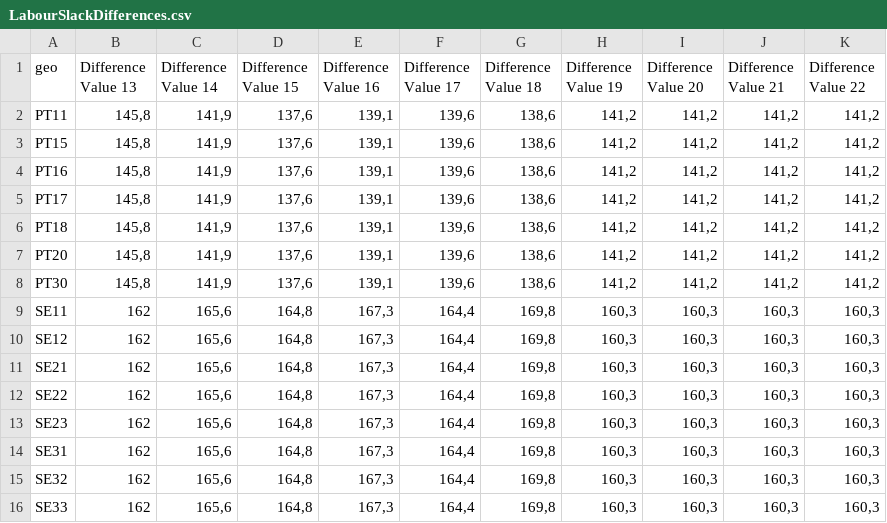
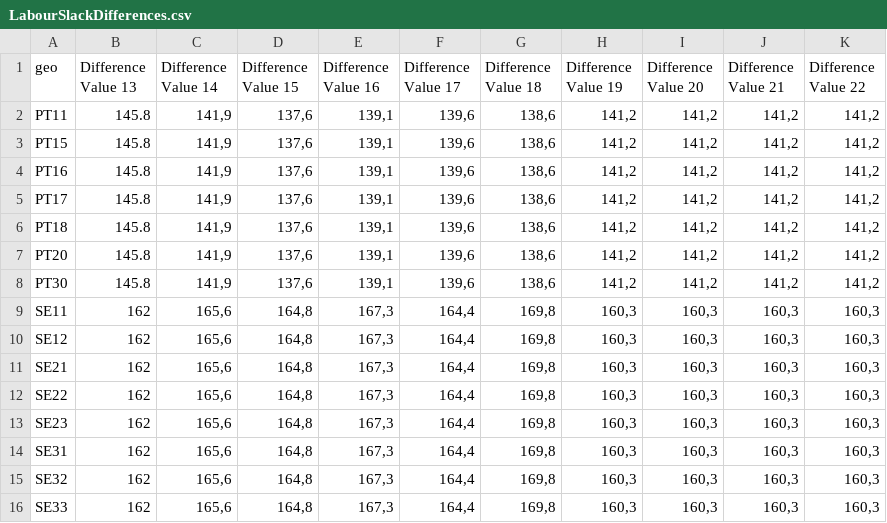
Before and after one commit to TabiszPatryk/TabiszPatryk.github.io, a CSV file: LabourSlackDifferences.csv, drawn as a sheet.

Commit message:
Update LabourSlackDifferences.csv

```diff
--- a/LabourSlackDifferences.csv
+++ b/LabourSlackDifferences.csv
@@ -1,9 +1,9 @@
 geo,Difference Value 13,Difference Value 14,Difference Value 15,Difference Value 16,Difference Value 17,Difference Value 18,Difference Value 19,Difference Value 20,Difference Value 21,Difference Value 22
-PT11,"145,8","141,9","137,6","139,1","139,6","138,6","141,2","141,2","141,2","141,2"
-PT15,"145,8","141,9","137,6","139,1","139,6","138,6","141,2","141,2","141,2","141,2"
-PT16,"145,8","141,9","137,6","139,1","139,6","138,6","141,2","141,2","141,2","141,2"
-PT17,"145,8","141,9","137,6","139,1","139,6","138,6","141,2","141,2","141,2","141,2"
-PT18,"145,8","141,9","137,6","139,1","139,6","138,6","141,2","141,2","141,2","141,2"
-PT20,"145,8","141,9","137,6","139,1","139,6","138,6","141,2","141,2","141,2","141,2"
-PT30,"145,8","141,9","137,6","139,1","139,6","138,6","141,2","141,2","141,2","141,2"
+PT11,"145.8","141,9","137,6","139,1","139,6","138,6","141,2","141,2","141,2","141,2"
+PT15,"145.8","141,9","137,6","139,1","139,6","138,6","141,2","141,2","141,2","141,2"
+PT16,"145.8","141,9","137,6","139,1","139,6","138,6","141,2","141,2","141,2","141,2"
+PT17,"145.8","141,9","137,6","139,1","139,6","138,6","141,2","141,2","141,2","141,2"
+PT18,"145.8","141,9","137,6","139,1","139,6","138,6","141,2","141,2","141,2","141,2"
+PT20,"145.8","141,9","137,6","139,1","139,6","138,6","141,2","141,2","141,2","141,2"
+PT30,"145.8","141,9","137,6","139,1","139,6","138,6","141,2","141,2","141,2","141,2"
 SE11,162,"165,6","164,8","167,3","164,4","169,8","160,3","160,3","160,3","160,3"
```
